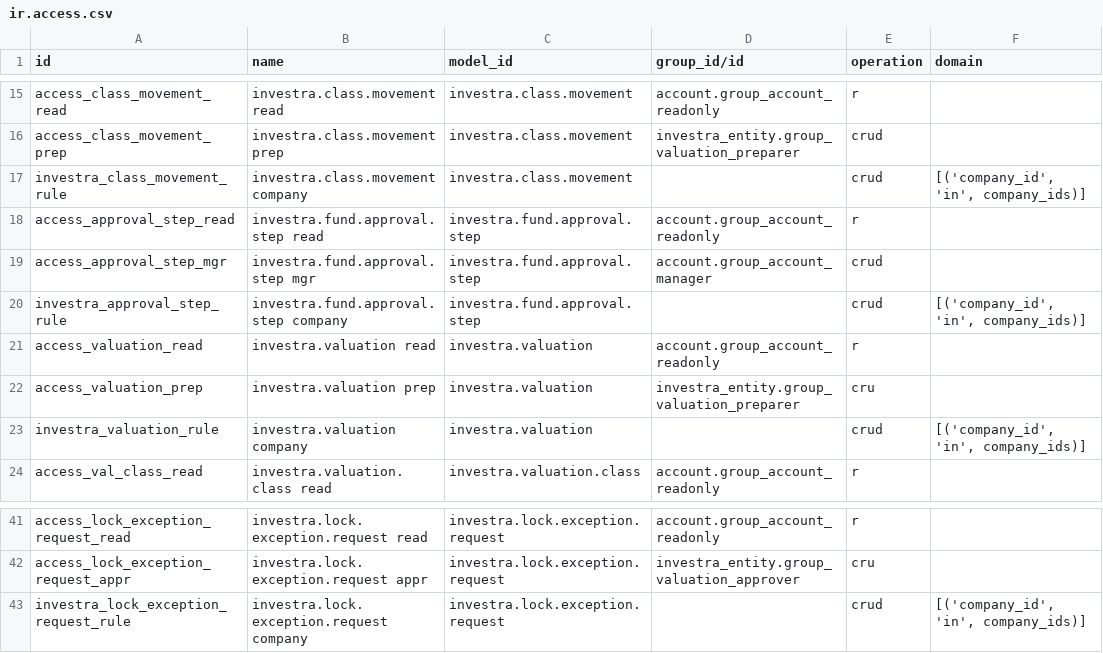
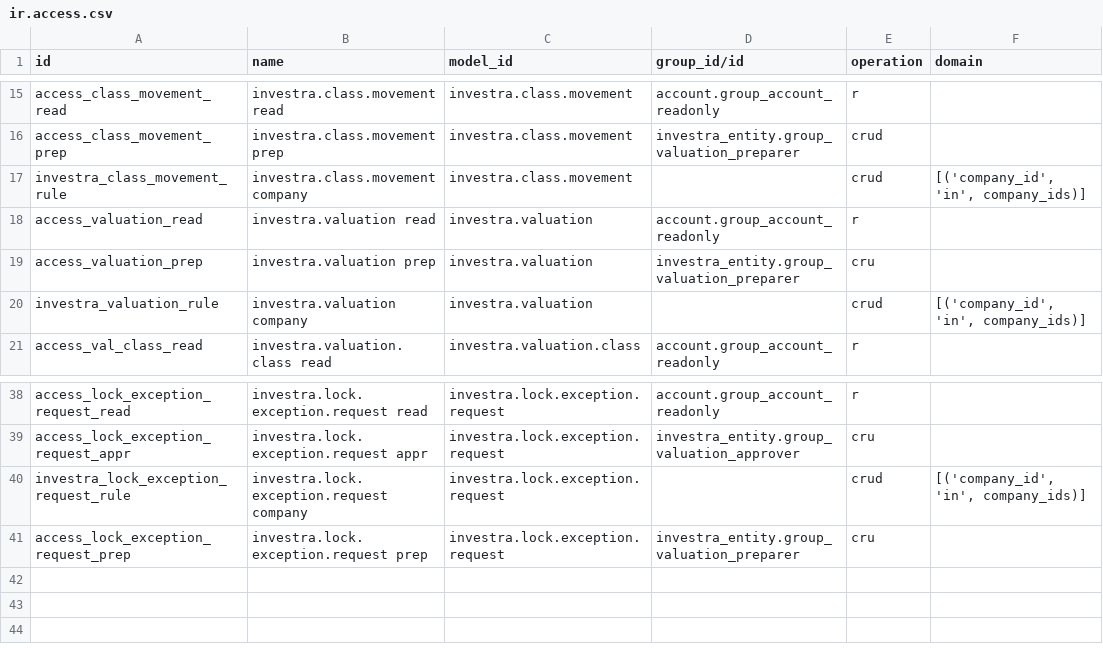
Before and after one commit to martinzima-gh/Odoo, a CSV file: addons/custom/investra_nav/security/ir.access.csv, drawn as a sheet; only a part is shown, gaps mark what is left out.

```diff
--- a/addons/custom/investra_nav/security/ir.access.csv
+++ b/addons/custom/investra_nav/security/ir.access.csv
@@ -17,5 +17,2 @@ access_class_movement_prep,investra.class.movement prep,investra.class.movement,
 investra_class_movement_rule,investra.class.movement company,investra.class.movement,,crud,"[('company_id', 'in', company_ids)]"
-access_approval_step_read,investra.fund.approval.step read,investra.fund.approval.step,account.group_account_readonly,r,
-access_approval_step_mgr,investra.fund.approval.step mgr,investra.fund.approval.step,account.group_account_manager,crud,
-investra_approval_step_rule,investra.fund.approval.step company,investra.fund.approval.step,,crud,"[('company_id', 'in', company_ids)]"
 access_valuation_read,investra.valuation read,investra.valuation,account.group_account_readonly,r,
@@ -43 +40,2 @@ access_lock_exception_request_appr,investra.lock.exception.request appr,investra
 investra_lock_exception_request_rule,investra.lock.exception.request company,investra.lock.exception.request,,crud,"[('company_id', 'in', company_ids)]"
+access_lock_exception_request_prep,investra.lock.exception.request prep,investra.lock.exception.request,investra_entity.group_valuation_preparer,cru,
```
Also changed, not shown: addons/custom/investra_fund/security/ir.access.csv, addons/custom/investra_instruments/security/ir.access.csv, 30 other files.
